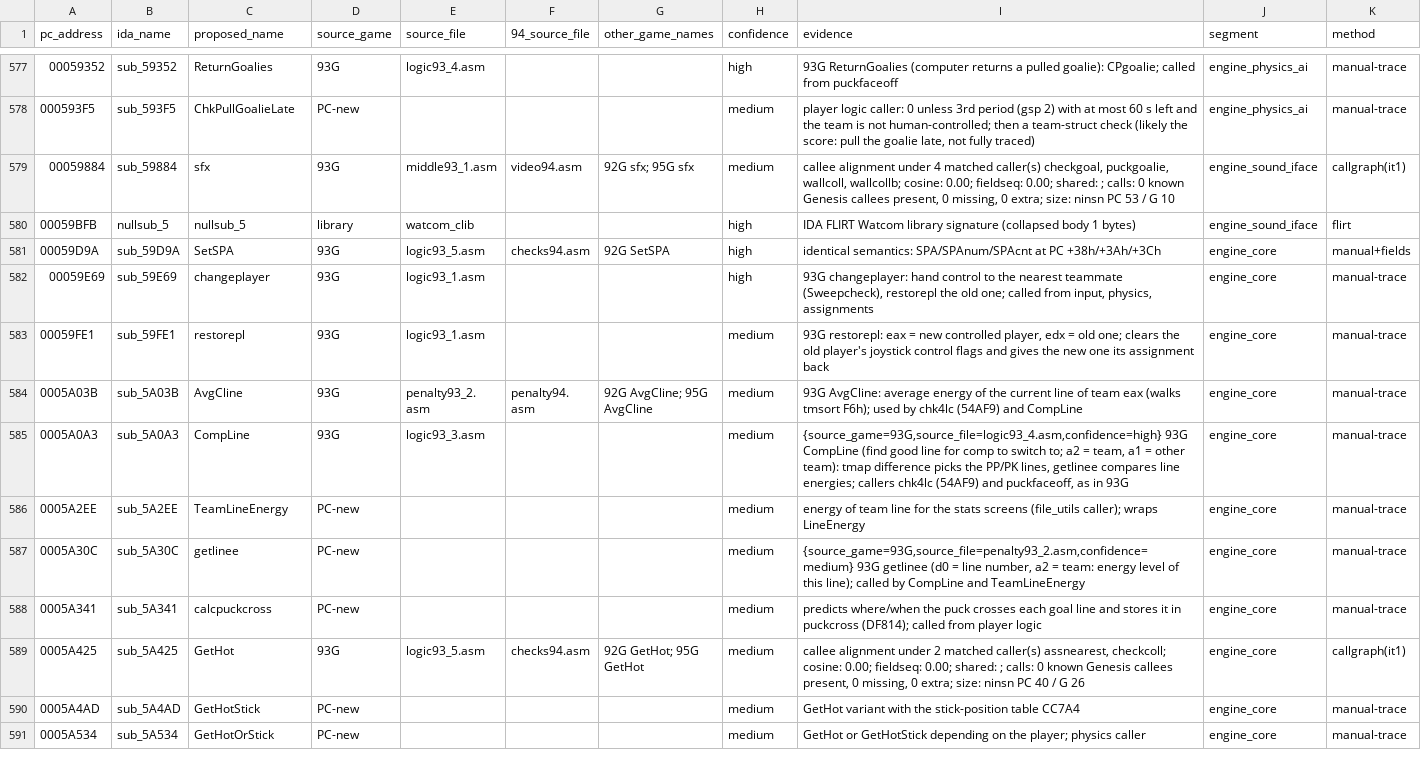
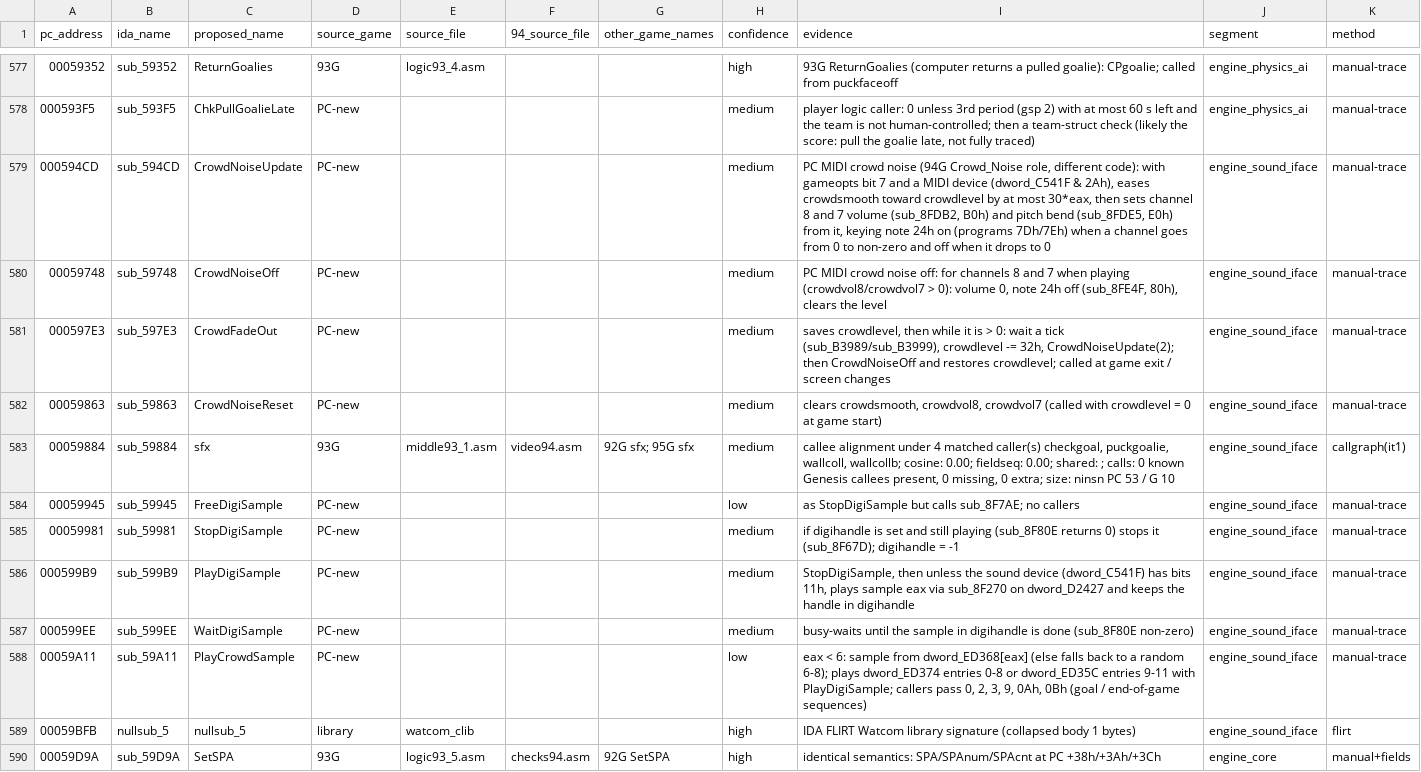
Before and after one commit to abdulahmad/NHL95PC, a CSV file: name_map_94.csv, drawn as a sheet; only a part is shown, gaps mark what is left out; the shorter side is filled out with more unchanged rows.

Commit message:
engine_sound_iface: 9 functions named (MIDI crowd noise, digital samples), lastsfx / crowdlevel short loads, locals

```diff
--- a/name_map_94.csv
+++ b/name_map_94.csv
@@ -578,3 +578,12 @@ pc_address,ida_name,proposed_name,source_game,source_file,94_source_file,other_g
 000593F5,sub_593F5,ChkPullGoalieLate,PC-new,,,,medium,"player logic caller: 0 unless 3rd period (gsp 2) with at most 60 s left and the team is not human-controlled; then a team-struct check (likely the score: pull the goalie late, not fully traced)",engine_physics_ai,manual-trace
+000594CD,sub_594CD,CrowdNoiseUpdate,PC-new,,,,medium,"PC MIDI crowd noise (94G Crowd_Noise role, different code): with gameopts bit 7 and a MIDI device (dword_C541F & 2Ah), eases crowdsmooth toward crowdlevel by at most 30*eax, then sets channel 8 and 7 volume (sub_8FDB2, B0h) and pitch bend (sub_8FDE5, E0h) from it, keying note 24h on (programs 7Dh/7Eh) when a channel goes from 0 to non-zero and off when it drops to 0",engine_sound_iface,manual-trace
+00059748,sub_59748,CrowdNoiseOff,PC-new,,,,medium,"PC MIDI crowd noise off: for channels 8 and 7 when playing (crowdvol8/crowdvol7 > 0): volume 0, note 24h off (sub_8FE4F, 80h), clears the level",engine_sound_iface,manual-trace
+000597E3,sub_597E3,CrowdFadeOut,PC-new,,,,medium,"saves crowdlevel, then while it is > 0: wait a tick (sub_B3989/sub_B3999), crowdlevel -= 32h, CrowdNoiseUpdate(2); then CrowdNoiseOff and restores crowdlevel; called at game exit / screen changes",engine_sound_iface,manual-trace
+00059863,sub_59863,CrowdNoiseReset,PC-new,,,,medium,"clears crowdsmooth, crowdvol8, crowdvol7 (called with crowdlevel = 0 at game start)",engine_sound_iface,manual-trace
 00059884,sub_59884,sfx,93G,middle93_1.asm,video94.asm,92G sfx; 95G sfx,medium,"callee alignment under 4 matched caller(s) checkgoal, puckgoalie, wallcoll, wallcollb; cosine: 0.00; fieldseq: 0.00; shared: ; calls: 0 known Genesis callees present, 0 missing, 0 extra; size: ninsn PC 53 / G 10",engine_sound_iface,callgraph(it1)
+00059945,sub_59945,FreeDigiSample,PC-new,,,,low,as StopDigiSample but calls sub_8F7AE; no callers,engine_sound_iface,manual-trace
+00059981,sub_59981,StopDigiSample,PC-new,,,,medium,if digihandle is set and still playing (sub_8F80E returns 0) stops it (sub_8F67D); digihandle = -1,engine_sound_iface,manual-trace
+000599B9,sub_599B9,PlayDigiSample,PC-new,,,,medium,"StopDigiSample, then unless the sound device (dword_C541F) has bits 11h, plays sample eax via sub_8F270 on dword_D2427 and keeps the handle in digihandle",engine_sound_iface,manual-trace
+000599EE,sub_599EE,WaitDigiSample,PC-new,,,,medium,busy-waits until the sample in digihandle is done (sub_8F80E non-zero),engine_sound_iface,manual-trace
+00059A11,sub_59A11,PlayCrowdSample,PC-new,,,,low,"eax < 6: sample from dword_ED368[eax] (else falls back to a random 6-8); plays dword_ED374 entries 0-8 or dword_ED35C entries 9-11 with PlayDigiSample; callers pass 0, 2, 3, 9, 0Ah, 0Bh (goal / end-of-game sequences)",engine_sound_iface,manual-trace
 00059BFB,nullsub_5,nullsub_5,library,watcom_clib,,,high,IDA FLIRT Watcom library signature (collapsed body 1 bytes),engine_sound_iface,flirt
```
Also changed, not shown: tools/global_map.csv, tools/manual_names.csv, 21 other files.
